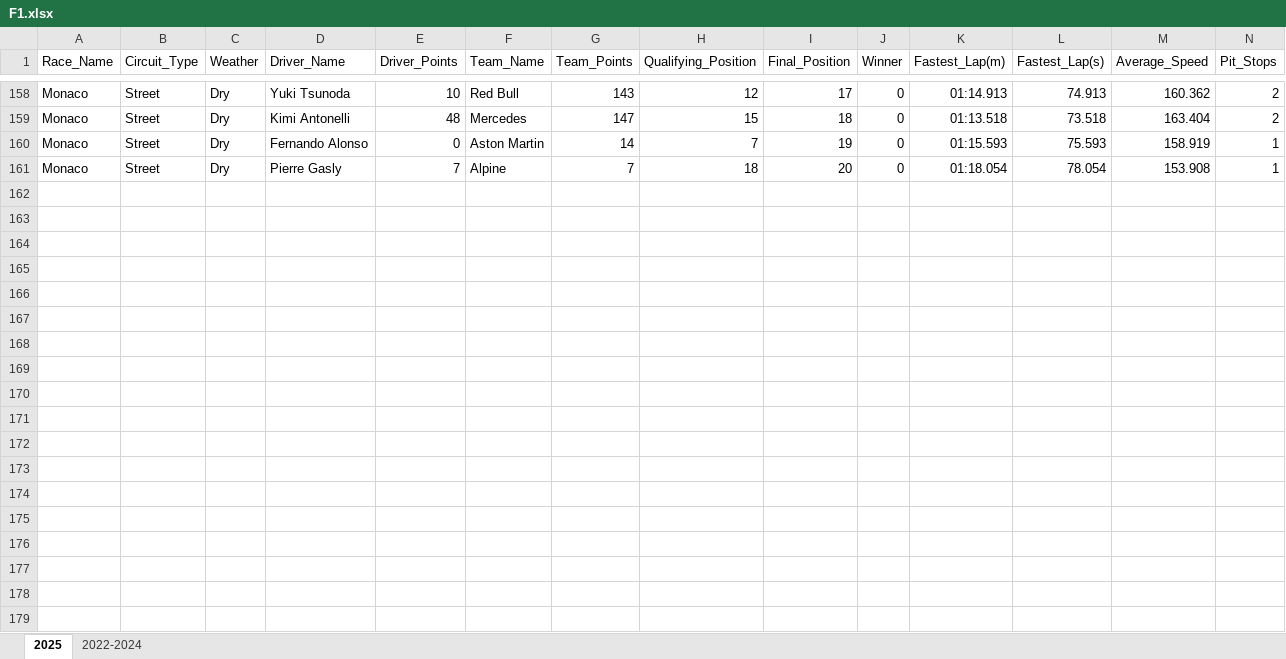
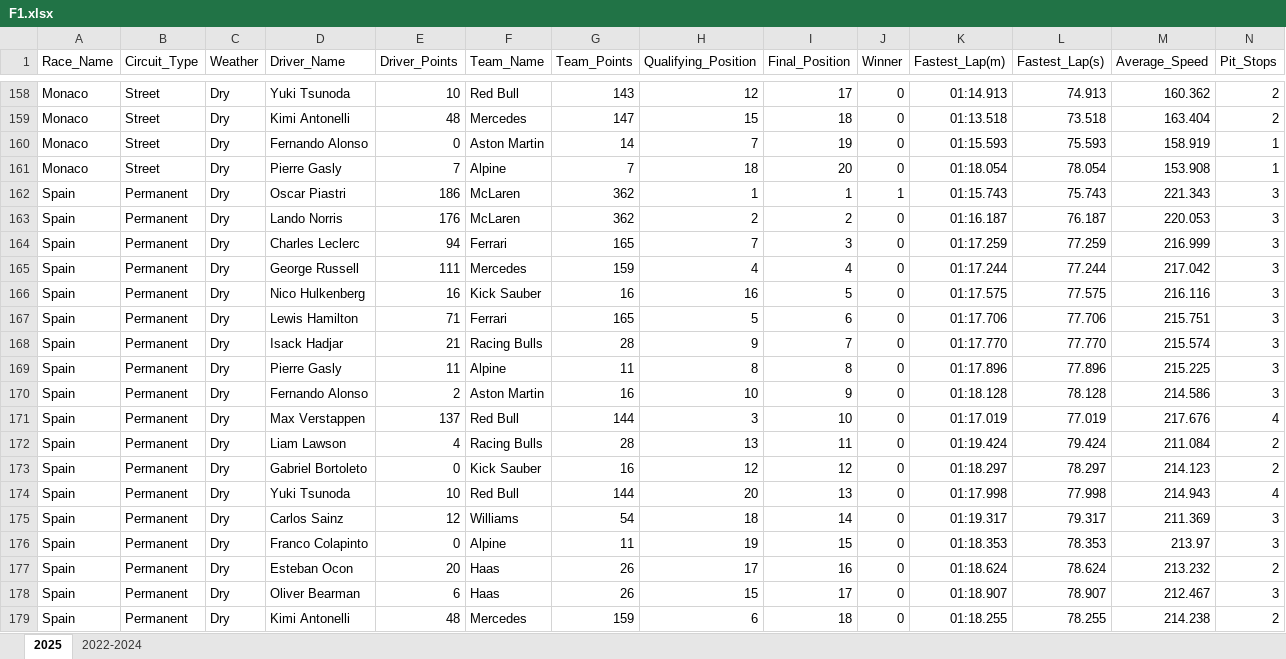
Before and after one commit to joe-ve/F1-Prediction, an Excel workbook: F1.xlsx, sheet 2025, drawn as a sheet; only a part is shown, gaps mark what is left out; values as stored, in another font and other column widths than the file's, no borders; rows hold the shown columns only; the diff covers the shown part only; the diff names each change by its address in the sheet, - before the commit and + after, or states it on an @@ line.

Commit message:
Spain Race Result

```diff
--- a/F1.xlsx (sheet 2025)
+++ b/F1.xlsx (sheet 2025)
+row 162: Spain | Permanent | Dry | Oscar Piastri | 186 | McLaren | 362 | 1 | 1 | 1 | 01:15.743 | 75.743 | 221.343 | 3
+row 163: Spain | Permanent | Dry | Lando Norris | 176 | McLaren | 362 | 2 | 2 | 0 | 01:16.187 | 76.187 | 220.053 | 3
+row 164: Spain | Permanent | Dry | Charles Leclerc | 94 | Ferrari | 165 | 7 | 3 | 0 | 01:17.259 | 77.259 | 216.999 | 3
+row 165: Spain | Permanent | Dry | George Russell | 111 | Mercedes | 159 | 4 | 4 | 0 | 01:17.244 | 77.244 | 217.042 | 3
+row 166: Spain | Permanent | Dry | Nico Hulkenberg | 16 | Kick Sauber | 16 | 16 | 5 | 0 | 01:17.575 | 77.575 | 216.116 | 3
+row 167: Spain | Permanent | Dry | Lewis Hamilton | 71 | Ferrari | 165 | 5 | 6 | 0 | 01:17.706 | 77.706 | 215.751 | 3
+row 168: Spain | Permanent | Dry | Isack Hadjar | 21 | Racing Bulls | 28 | 9 | 7 | 0 | 01:17.770 | 77.770 | 215.574 | 3
+row 169: Spain | Permanent | Dry | Pierre Gasly | 11 | Alpine | 11 | 8 | 8 | 0 | 01:17.896 | 77.896 | 215.225 | 3
+row 170: Spain | Permanent | Dry | Fernando Alonso | 2 | Aston Martin | 16 | 10 | 9 | 0 | 01:18.128 | 78.128 | 214.586 | 3
+row 171: Spain | Permanent | Dry | Max Verstappen | 137 | Red Bull | 144 | 3 | 10 | 0 | 01:17.019 | 77.019 | 217.676 | 4
+row 172: Spain | Permanent | Dry | Liam Lawson | 4 | Racing Bulls | 28 | 13 | 11 | 0 | 01:19.424 | 79.424 | 211.084 | 2
+row 173: Spain | Permanent | Dry | Gabriel Bortoleto | 0 | Kick Sauber | 16 | 12 | 12 | 0 | 01:18.297 | 78.297 | 214.123 | 2
+row 174: Spain | Permanent | Dry | Yuki Tsunoda | 10 | Red Bull | 144 | 20 | 13 | 0 | 01:17.998 | 77.998 | 214.943 | 4
+row 175: Spain | Permanent | Dry | Carlos Sainz | 12 | Williams | 54 | 18 | 14 | 0 | 01:19.317 | 79.317 | 211.369 | 3
+row 176: Spain | Permanent | Dry | Franco Colapinto | 0 | Alpine | 11 | 19 | 15 | 0 | 01:18.353 | 78.353 | 213.97 | 3
+row 177: Spain | Permanent | Dry | Esteban Ocon | 20 | Haas | 26 | 17 | 16 | 0 | 01:18.624 | 78.624 | 213.232 | 2
+row 178: Spain | Permanent | Dry | Oliver Bearman | 6 | Haas | 26 | 15 | 17 | 0 | 01:18.907 | 78.907 | 212.467 | 3
+row 179: Spain | Permanent | Dry | Kimi Antonelli | 48 | Mercedes | 159 | 6 | 18 | 0 | 01:18.255 | 78.255 | 214.238 | 2
```
Also changed, not shown: 2 added rows elsewhere in this sheet.
